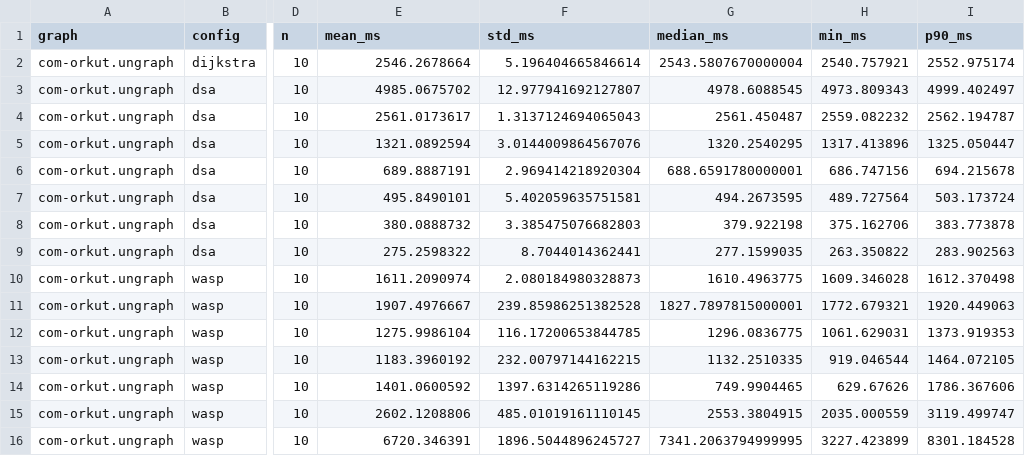
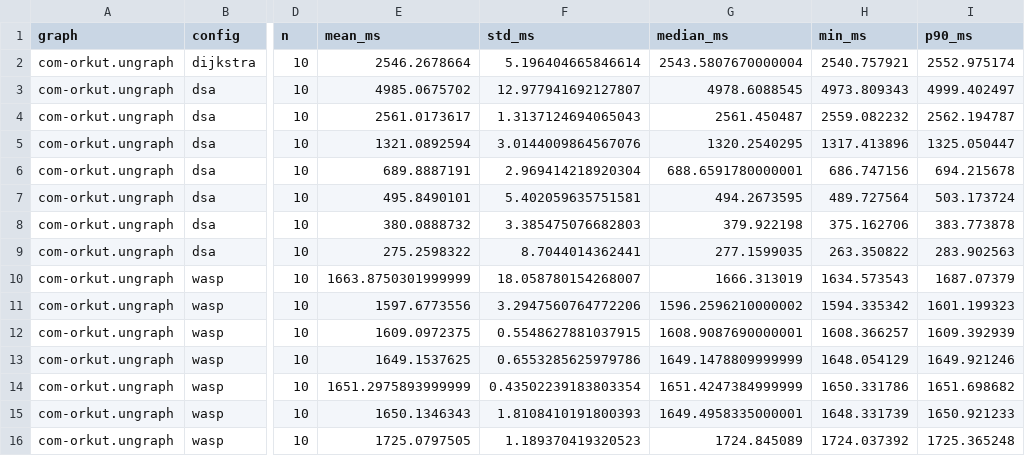
Before and after one commit to Federico-Rubino/PARCO-Computing-2026-244183, a CSV file: results/plots/com-orkut.ungraph/summary.csv, drawn as a sheet; only a part is shown, gaps mark what is left out; the diff names each change by its address in the sheet, - before the commit and + after, or states it on an @@ line.

```diff
--- a/results/plots/com-orkut.ungraph/summary.csv
+++ b/results/plots/com-orkut.ungraph/summary.csv
-E10 (mean_ms): 1611.2090974
+E10 (mean_ms): 1663.8750301999999
-F10 (std_ms): 2.080184980328873
+F10 (std_ms): 18.058780154268007
-G10 (median_ms): 1610.4963775
+G10 (median_ms): 1666.313019
-H10 (min_ms): 1609.346028
+H10 (min_ms): 1634.573543
-I10 (p90_ms): 1612.370498
+I10 (p90_ms): 1687.07379
-E11 (mean_ms): 1907.4976667
+E11 (mean_ms): 1597.6773556
-F11 (std_ms): 239.85986251382528
+F11 (std_ms): 3.2947560764772206
-G11 (median_ms): 1827.7897815000001
+G11 (median_ms): 1596.2596210000002
-H11 (min_ms): 1772.679321
+H11 (min_ms): 1594.335342
-I11 (p90_ms): 1920.449063
+I11 (p90_ms): 1601.199323
-E12 (mean_ms): 1275.9986104
+E12 (mean_ms): 1609.0972375
-F12 (std_ms): 116.17200653844785
+F12 (std_ms): 0.5548627881037915
-G12 (median_ms): 1296.0836775
+G12 (median_ms): 1608.9087690000001
-H12 (min_ms): 1061.629031
+H12 (min_ms): 1608.366257
-I12 (p90_ms): 1373.919353
+I12 (p90_ms): 1609.392939
-E13 (mean_ms): 1183.3960192
+E13 (mean_ms): 1649.1537625
-F13 (std_ms): 232.00797144162215
+F13 (std_ms): 0.6553285625979786
-G13 (median_ms): 1132.2510335
+G13 (median_ms): 1649.1478809999999
-H13 (min_ms): 919.046544
+H13 (min_ms): 1648.054129
-I13 (p90_ms): 1464.072105
+I13 (p90_ms): 1649.921246
-E14 (mean_ms): 1401.0600592
+E14 (mean_ms): 1651.2975893999999
-F14 (std_ms): 1397.6314265119286
+F14 (std_ms): 0.43502239183803354
-G14 (median_ms): 749.9904465
+G14 (median_ms): 1651.4247384999999
-H14 (min_ms): 629.67626
+H14 (min_ms): 1650.331786
-I14 (p90_ms): 1786.367606
+I14 (p90_ms): 1651.698682
-E15 (mean_ms): 2602.1208806
+E15 (mean_ms): 1650.1346343
-F15 (std_ms): 485.01019161110145
+F15 (std_ms): 1.8108410191800393
-G15 (median_ms): 2553.3804915
+G15 (median_ms): 1649.4958335000001
-H15 (min_ms): 2035.000559
+H15 (min_ms): 1648.331739
-I15 (p90_ms): 3119.499747
+I15 (p90_ms): 1650.921233
-E16 (mean_ms): 6720.346391
+E16 (mean_ms): 1725.0797505
-F16 (std_ms): 1896.5044896245727
+F16 (std_ms): 1.189370419320523
-G16 (median_ms): 7341.2063794999995
+G16 (median_ms): 1724.845089
-H16 (min_ms): 3227.423899
+H16 (min_ms): 1724.037392
-I16 (p90_ms): 8301.184528
+I16 (p90_ms): 1725.365248
```
Also changed, not shown: results/plots/cit-Patents/summary.csv, results/plots/soc-LiveJournal1/summary.csv, 15 other files.
